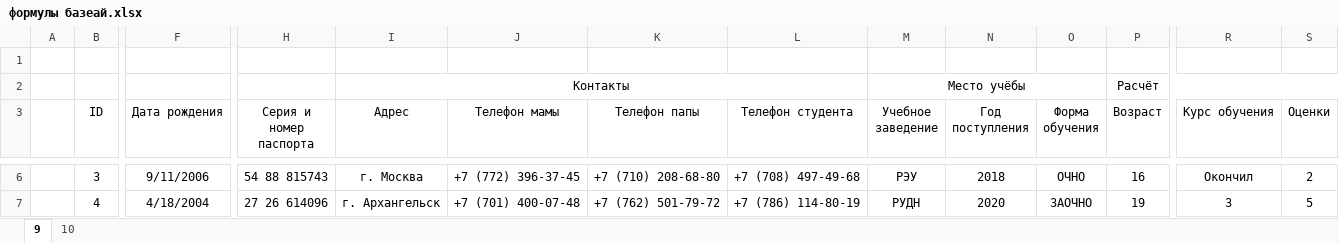
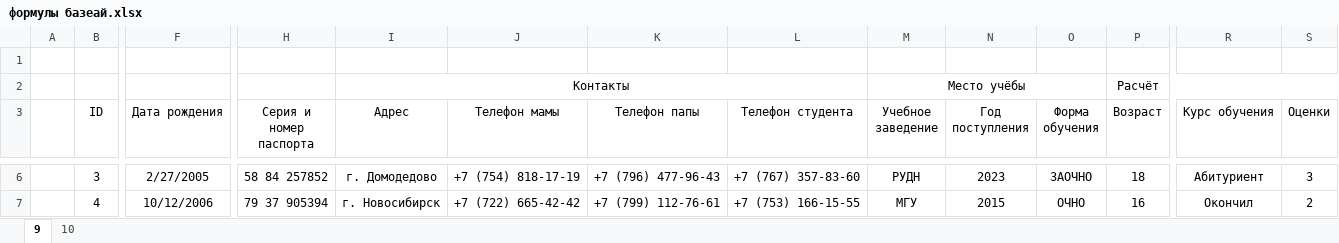
Before and after one commit to archeryfox/materials, an Excel workbook: ITshka/формулы базеай.xlsx, sheet 9, drawn as a sheet; only a part is shown, gaps mark what is left out; values as stored, in another font and other column widths than the file's, no borders; conditional formats not drawn; the diff covers the shown part only; the diff names each change by its address in the sheet, - before the commit and + after, or states it on an @@ line.

```diff
--- a/ITshka/формулы базеай.xlsx (sheet 9)
+++ b/ITshka/формулы базеай.xlsx (sheet 9)
-F6 (Дата рождения): 9/11/2006
+F6 (Дата рождения): 2/27/2005
-H6 (Серия и номер паспорта): 54 88 815743
+H6 (Серия и номер паспорта): 58 84 257852
-I6 (Адрес): г. Москва
+I6 (Адрес): г. Домодедово
-J6 (Телефон мамы): +7 (772) 396-37-45
+J6 (Телефон мамы): +7 (754) 818-17-19
-K6 (Телефон папы): +7 (710) 208-68-80
+K6 (Телефон папы): +7 (796) 477-96-43
-L6 (Телефон студента): +7 (708) 497-49-68
+L6 (Телефон студента): +7 (767) 357-83-60
-M6 (Учебное заведение): РЭУ
+M6 (Учебное заведение): РУДН
-N6 (Год поступления): 2018
+N6 (Год поступления): 2023
-O6 (Форма обучения): ОЧНО
+O6 (Форма обучения): ЗАОЧНО
-P6 (Возраст): 16
+P6 (Возраст): 18
-R6 (Курс обучения): Окончил
+R6 (Курс обучения): Абитуриент
-S6 (Оценки): 2
+S6 (Оценки): 3
-F7 (Дата рождения): 4/18/2004
+F7 (Дата рождения): 10/12/2006
-H7 (Серия и номер паспорта): 27 26 614096
+H7 (Серия и номер паспорта): 79 37 905394
-I7 (Адрес): г. Архангельск
+I7 (Адрес): г. Новосибирск
-J7 (Телефон мамы): +7 (701) 400-07-48
+J7 (Телефон мамы): +7 (722) 665-42-42
-K7 (Телефон папы): +7 (762) 501-79-72
+K7 (Телефон папы): +7 (799) 112-76-61
-L7 (Телефон студента): +7 (786) 114-80-19
+L7 (Телефон студента): +7 (753) 166-15-55
-M7 (Учебное заведение): РУДН
+M7 (Учебное заведение): МГУ
-N7 (Год поступления): 2020
+N7 (Год поступления): 2015
-O7 (Форма обучения): ЗАОЧНО
+O7 (Форма обучения): ОЧНО
-P7 (Возраст): 19
+P7 (Возраст): 16
-R7 (Курс обучения): 3
+R7 (Курс обучения): Окончил
-S7 (Оценки): 5
+S7 (Оценки): 2
```
Also changed, not shown: 346 edited cells elsewhere in this sheet, sheet 10, formulas that keep their value, ITshka/базеай.xlsx, 42 other files.
